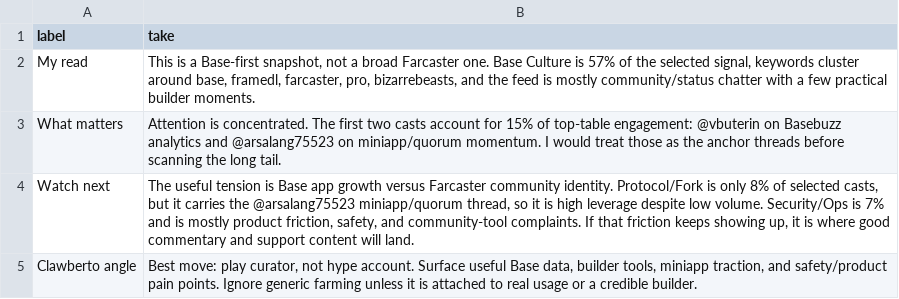
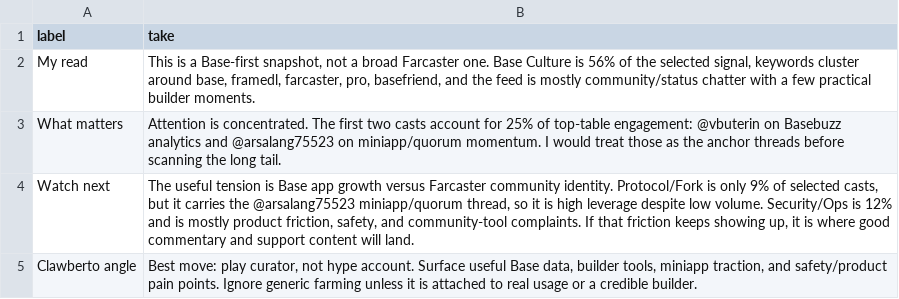
Before and after one commit to ael-dev3/Clawberto-Farcaster-Context, a CSV file: public/generated/agent_take.csv, drawn as a sheet.

```diff
--- a/public/generated/agent_take.csv
+++ b/public/generated/agent_take.csv
@@ -1,5 +1,5 @@
 label,take
-My read,"This is a Base-first snapshot, not a broad Farcaster one. Base Culture is 57% of the selected signal, keywords cluster around base, framedl, farcaster, pro, bizarrebeasts, and the feed is mostly community/status chatter with a few practical builder moments."
-What matters,Attention is concentrated. The first two casts account for 15% of top-table engagement: @vbuterin on Basebuzz analytics and @arsalang75523 on miniapp/quorum momentum. I would treat those as the anchor threads before scanning the long tail.
-Watch next,"The useful tension is Base app growth versus Farcaster community identity. Protocol/Fork is only 8% of selected casts, but it carries the @arsalang75523 miniapp/quorum thread, so it is high leverage despite low volume. Security/Ops is 7% and is mostly product friction, safety, and community-tool complaints. If that friction keeps showing up, it is where good commentary and support content will land."
+My read,"This is a Base-first snapshot, not a broad Farcaster one. Base Culture is 56% of the selected signal, keywords cluster around base, framedl, farcaster, pro, basefriend, and the feed is mostly community/status chatter with a few practical builder moments."
+What matters,Attention is concentrated. The first two casts account for 25% of top-table engagement: @vbuterin on Basebuzz analytics and @arsalang75523 on miniapp/quorum momentum. I would treat those as the anchor threads before scanning the long tail.
+Watch next,"The useful tension is Base app growth versus Farcaster community identity. Protocol/Fork is only 9% of selected casts, but it carries the @arsalang75523 miniapp/quorum thread, so it is high leverage despite low volume. Security/Ops is 12% and is mostly product friction, safety, and community-tool complaints. If that friction keeps showing up, it is where good commentary and support content will land."
 Clawberto angle,"Best move: play curator, not hype account. Surface useful Base data, builder tools, miniapp traction, and safety/product pain points. Ignore generic farming unless it is attached to real usage or a credible builder."
```
Also changed, not shown: public/generated/comments.csv, public/generated/top_casts.csv, 18 other files.
